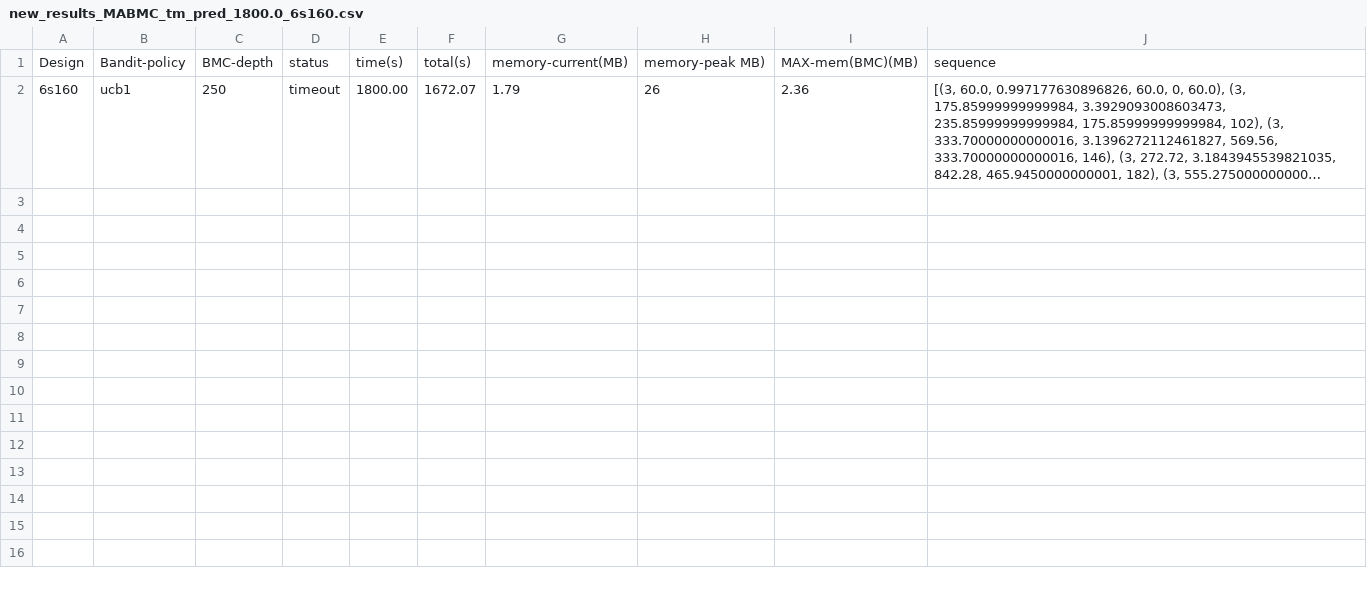
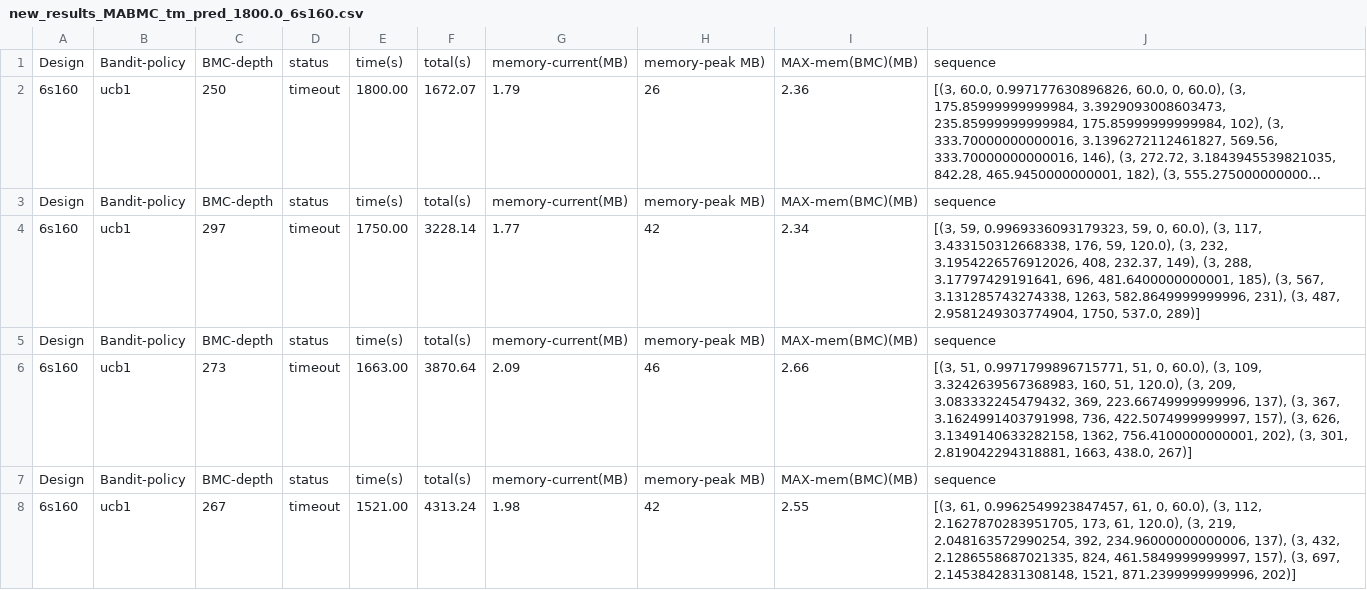
Before and after one commit to devleena-ghosh/SRC-ABC, a CSV file: codes/src/results/new_results_MABMC_tm_pred_1800.0_6s160.csv, drawn as a sheet; long unchanged cells end in …; the diff names each change by its address in the sheet, - before the commit and + after, or states it on an @@ line.

```diff
--- a/codes/src/results/new_results_MABMC_tm_pred_1800.0_6s160.csv
+++ b/codes/src/results/new_results_MABMC_tm_pred_1800.0_6s160.csv
+row 3: Design | Bandit-policy | BMC-depth | status | time(s) | total(s) | memory-current(MB) | memory-peak MB) | MAX-mem(BMC)(MB) | sequence
+row 4: 6s160 | ucb1 | 297 | timeout | 1750.00 | 3228.14 | 1.77 | 42 | 2.34 | [(3, 59, 0.9969336093179323, 59, 0, 60.0), (3, 117, 3.433150312668338, 176, 59, 120.0), (3, 232, 3.1954226576912026, 408, 232.37, 149), (3, 288, 3.17797429191641, 696, 481.6400000000001, 185), (3, 567, 3.131285743274338, 1263, 582.8649999999996, 231), (3, 487, 2.9581249303774904, 1750, 537.0, 289)]
+row 5: Design | Bandit-policy | BMC-depth | status | time(s) | total(s) | memory-current(MB) | memory-peak MB) | MAX-mem(BMC)(MB) | sequence
+row 6: 6s160 | ucb1 | 273 | timeout | 1663.00 | 3870.64 | 2.09 | 46 | 2.66 | [(3, 51, 0.9971799896715771, 51, 0, 60.0), (3, 109, 3.3242639567368983, 160, 51, 120.0), (3, 209, 3.083332245479432, 369, 223.66749999999996, 137), (3, 367, 3.1624991403791998, 736, 422.5074999999997, 157), (3, 626, 3.1349140633282158, 1362, 756.4100000000001, 202), (3, 301, 2.819042294318881, 1663, 438.0, 267)]
+row 7: Design | Bandit-policy | BMC-depth | status | time(s) | total(s) | memory-current(MB) | memory-peak MB) | MAX-mem(BMC)(MB) | sequence
+row 8: 6s160 | ucb1 | 267 | timeout | 1521.00 | 4313.24 | 1.98 | 42 | 2.55 | [(3, 61, 0.9962549923847457, 61, 0, 60.0), (3, 112, 2.1627870283951705, 173, 61, 120.0), (3, 219, 2.048163572990254, 392, 234.96000000000006, 137), (3, 432, 2.1286558687021335, 824, 461.5849999999997, 157), (3, 697, 2.1453842831308148, 1521, 871.2399999999996, 202)]
```
Also changed, not shown: codes/src/results/new_results_MABMC_tm_pred_3600_6s160.csv, codes/src/results/new_results_MABMC_tm_pred_3600_6s163.csv, 48 other files.
